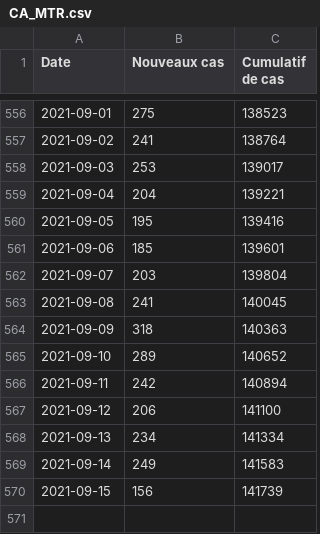
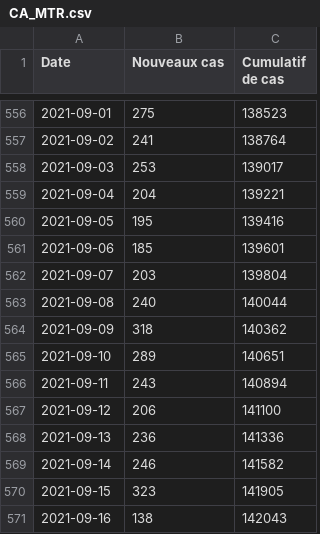
Before and after one commit to evanp/data-newcasestoday-app, a CSV file: city/CA/CA_MTR.csv, drawn as a sheet; only a part is shown, gaps mark what is left out.

Commit message:
Automated update of Montreal

```diff
--- a/city/CA/CA_MTR.csv
+++ b/city/CA/CA_MTR.csv
@@ -562,9 +562,10 @@ Date;Nouveaux cas;Cumulatif de cas;;
 2021-09-07;203;139804;;
-2021-09-08;241;140045;;
-2021-09-09;318;140363;;
-2021-09-10;289;140652;;
-2021-09-11;242;140894;;
+2021-09-08;240;140044;;
+2021-09-09;318;140362;;
+2021-09-10;289;140651;;
+2021-09-11;243;140894;;
 2021-09-12;206;141100;;
-2021-09-13;234;141334;;
-2021-09-14;249;141583;;
-2021-09-15;156;141739;;
+2021-09-13;236;141336;;
+2021-09-14;246;141582;;
+2021-09-15;323;141905;;
+2021-09-16;138;142043;;
```
